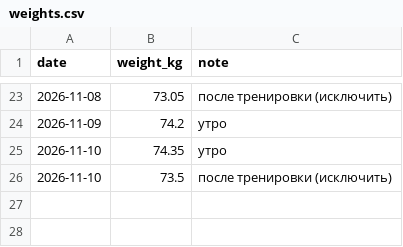
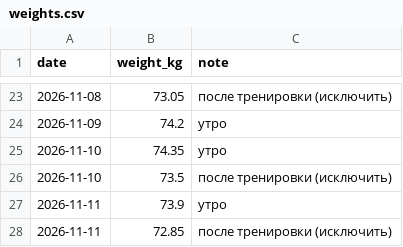
Before and after one commit to urevoleg/ai-weight-plan, a CSV file: site/data/weights.csv, drawn as a sheet; only a part is shown, gaps mark what is left out.

Commit message:
Data: add weight measurements for 2026-11-11

```diff
--- a/site/data/weights.csv
+++ b/site/data/weights.csv
@@ -26 +26,3 @@ date,weight_kg,note
 2026-11-10,73.5,после тренировки (исключить)
+2026-11-11,73.9,утро
+2026-11-11,72.85,после тренировки (исключить)
```
